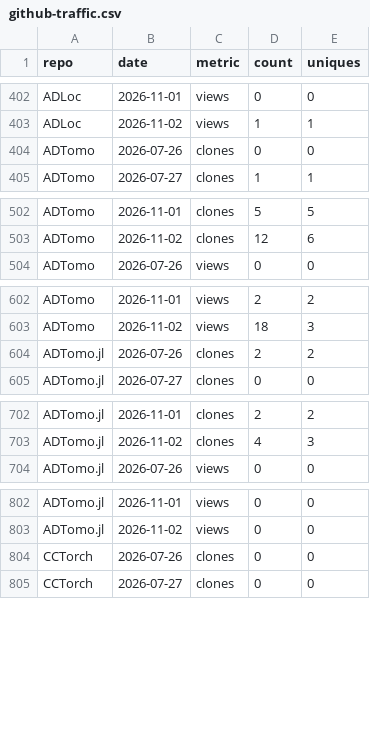
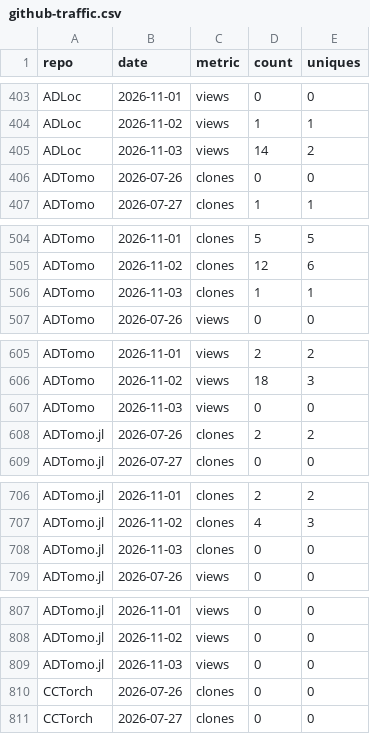
Before and after one commit to AI4EPS/.github, a CSV file: data/github-traffic.csv, drawn as a sheet; only a part is shown, gaps mark what is left out; the diff covers the shown part only.

```diff
--- a/data/github-traffic.csv
+++ b/data/github-traffic.csv
@@ -403,2 +404,3 @@ ADLoc,2026-11-01,views,0,0
 ADLoc,2026-11-02,views,1,1
+ADLoc,2026-11-03,views,14,2
 ADTomo,2026-07-26,clones,0,0
@@ -503,2 +505,3 @@ ADTomo,2026-11-01,clones,5,5
 ADTomo,2026-11-02,clones,12,6
+ADTomo,2026-11-03,clones,1,1
 ADTomo,2026-07-26,views,0,0
@@ -603,2 +606,3 @@ ADTomo,2026-11-01,views,2,2
 ADTomo,2026-11-02,views,18,3
+ADTomo,2026-11-03,views,0,0
 ADTomo.jl,2026-07-26,clones,2,2
@@ -703,2 +707,3 @@ ADTomo.jl,2026-11-01,clones,2,2
 ADTomo.jl,2026-11-02,clones,4,3
+ADTomo.jl,2026-11-03,clones,0,0
 ADTomo.jl,2026-07-26,views,0,0
@@ -803,2 +808,3 @@ ADTomo.jl,2026-11-01,views,0,0
 ADTomo.jl,2026-11-02,views,0,0
+ADTomo.jl,2026-11-03,views,0,0
 CCTorch,2026-07-26,clones,0,0
```
Also changed, not shown: 33 added rows elsewhere in this file, data/github-repos.csv.
